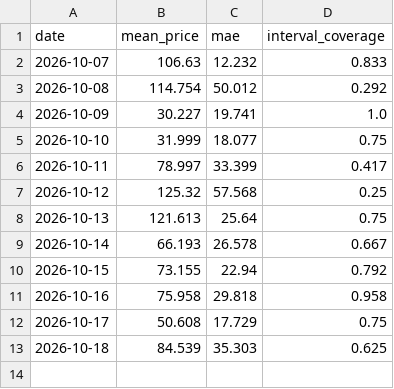
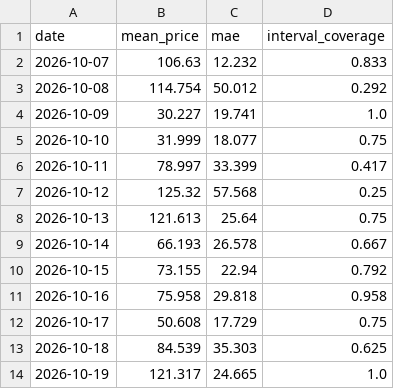
Before and after one commit to rose-ember-forge/Forecasting-Electricity-Prices-in-Stockholm, a CSV file: forecasts/live_scores.csv, drawn as a sheet; the diff names each change by its address in the sheet, - before the commit and + after, or states it on an @@ line.

```diff
--- a/forecasts/live_scores.csv
+++ b/forecasts/live_scores.csv
+row 14: 2026-10-19 | 121.317 | 24.665 | 1.0
```
Also changed, not shown: forecasts/latest.csv, forecasts/log.csv.
